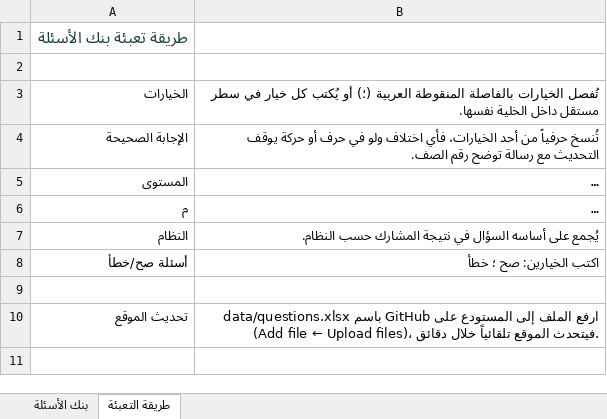
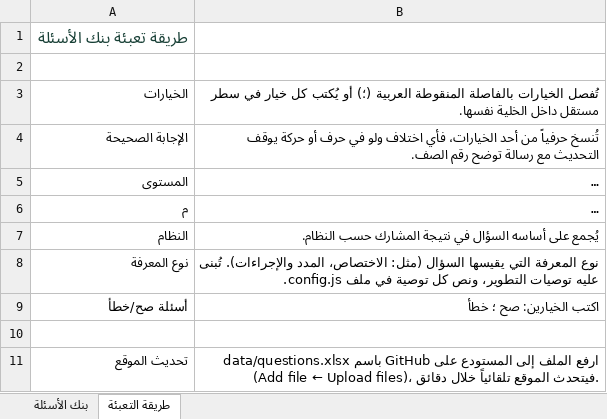
Before and after one commit to MoE-Legal-Deputyship/Energy-regulations-quiz, an Excel workbook: data/questions.xlsx, sheet طريقة التعبئة, drawn as a sheet; long unchanged cells end in …; values as stored, in another font and other column widths than the file's, no borders; the diff names each change by its address in the sheet, - before the commit and + after, or states it on an @@ line.

```diff
--- a/data/questions.xlsx (sheet طريقة التعبئة)
+++ b/data/questions.xlsx (sheet طريقة التعبئة)
+row 8: نوع المعرفة | نوع المعرفة التي يقيسها السؤال (مثل: الاختصاص، المدد والإجراءات). تُبنى عليه توصيات التطوير، ونص كل توصية في ملف config.js.
```
Also changed, not shown: sheet بنك الأسئلة, 8 other files.
